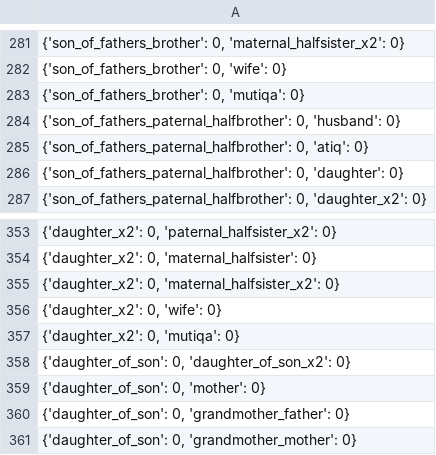
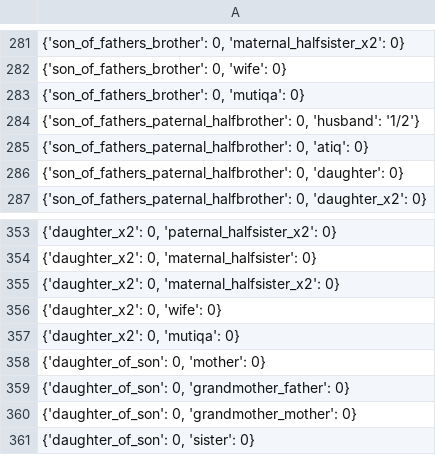
Before and after one commit to shafi-fiqh/inheritance, a CSV file: output/inheritance_2.csv, drawn as a sheet; only a part is shown, gaps mark what is left out; the shorter side is filled out with more unchanged rows; the diff covers the shown part only; the diff names each change by its address in the sheet, - before the commit and + after, or states it on an @@ line.

Commit message:
father husband wife

```diff
--- a/output/inheritance_2.csv
+++ b/output/inheritance_2.csv
-A284: …0, 'husband': 0}
+A284: …0, 'husband': '1/2'}
-row 358: {'daughter_of_son': 0, 'daughter_of_son_x2': 0}
```
Also changed, not shown: 56 edited cells elsewhere in this file, 5 other files.
